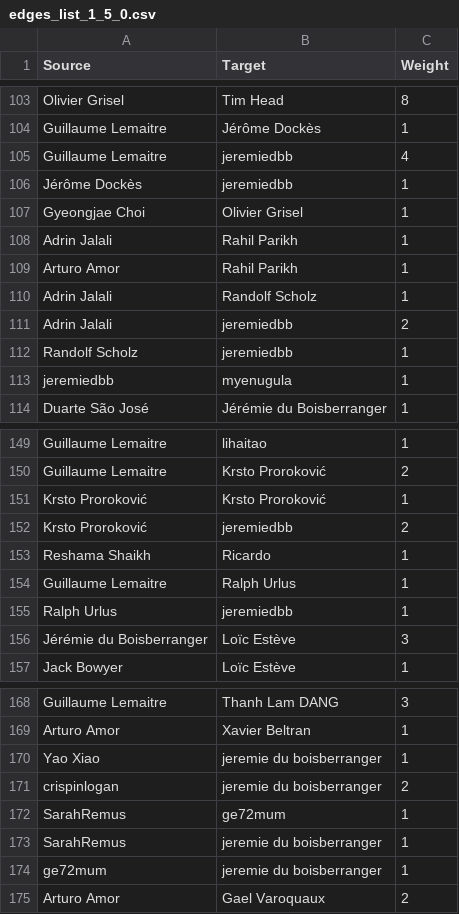
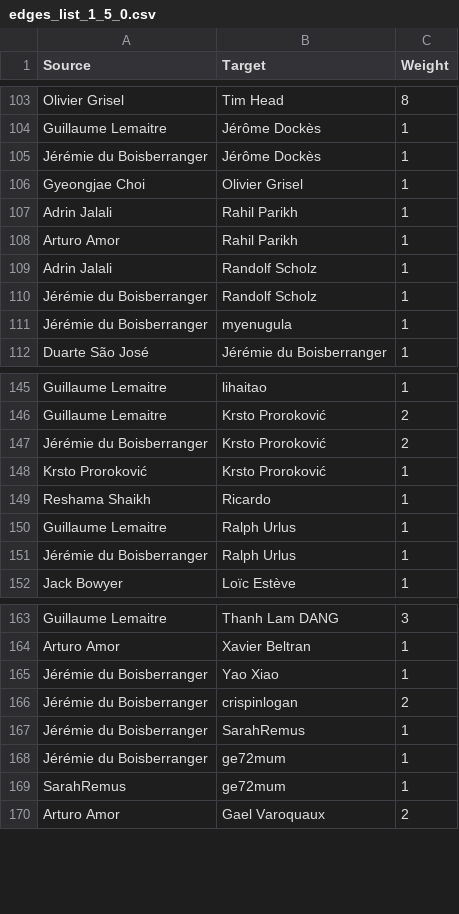
Before and after one commit to deviada/dsn_app, a CSV file: data/edges_list_1_5_0.csv, drawn as a sheet; only a part is shown, gaps mark what is left out; the diff covers the shown part only.

```diff
--- a/data/edges_list_1_5_0.csv
+++ b/data/edges_list_1_5_0.csv
@@ -104,4 +104,3 @@ Olivier Grisel,Tim Head,8
 Guillaume Lemaitre,Jérôme Dockès,1
-Guillaume Lemaitre,jeremiedbb,4
-Jérôme Dockès,jeremiedbb,1
+Jérémie du Boisberranger,Jérôme Dockès,1
 Gyeongjae Choi,Olivier Grisel,1
@@ -110,5 +109,4 @@ Arturo Amor,Rahil Parikh,1
 Adrin Jalali,Randolf Scholz,1
-Adrin Jalali,jeremiedbb,2
-Randolf Scholz,jeremiedbb,1
-jeremiedbb,myenugula,1
+Jérémie du Boisberranger,Randolf Scholz,1
+Jérémie du Boisberranger,myenugula,1
 Duarte São José,Jérémie du Boisberranger,1
@@ -150,8 +146,7 @@ Guillaume Lemaitre,lihaitao,1
 Guillaume Lemaitre,Krsto Proroković,2
+Jérémie du Boisberranger,Krsto Proroković,2
 Krsto Proroković,Krsto Proroković,1
-Krsto Proroković,jeremiedbb,2
 Reshama Shaikh,Ricardo,1
 Guillaume Lemaitre,Ralph Urlus,1
-Ralph Urlus,jeremiedbb,1
-Jérémie du Boisberranger,Loïc Estève,3
+Jérémie du Boisberranger,Ralph Urlus,1
 Jack Bowyer,Loïc Estève,1
@@ -169,7 +164,7 @@ Guillaume Lemaitre,Thanh Lam DANG,3
 Arturo Amor,Xavier Beltran,1
-Yao Xiao,jeremie du boisberranger,1
-crispinlogan,jeremie du boisberranger,2
+Jérémie du Boisberranger,Yao Xiao,1
+Jérémie du Boisberranger,crispinlogan,2
+Jérémie du Boisberranger,SarahRemus,1
+Jérémie du Boisberranger,ge72mum,1
 SarahRemus,ge72mum,1
-SarahRemus,jeremie du boisberranger,1
-ge72mum,jeremie du boisberranger,1
 Arturo Amor,Gael Varoquaux,2
```
Also changed, not shown: 3 added rows, 5 removed rows and 4 edited cells elsewhere in this file, data/edges_list_1_0.csv, data/edges_list_1_1_0.csv, 3 other files.
